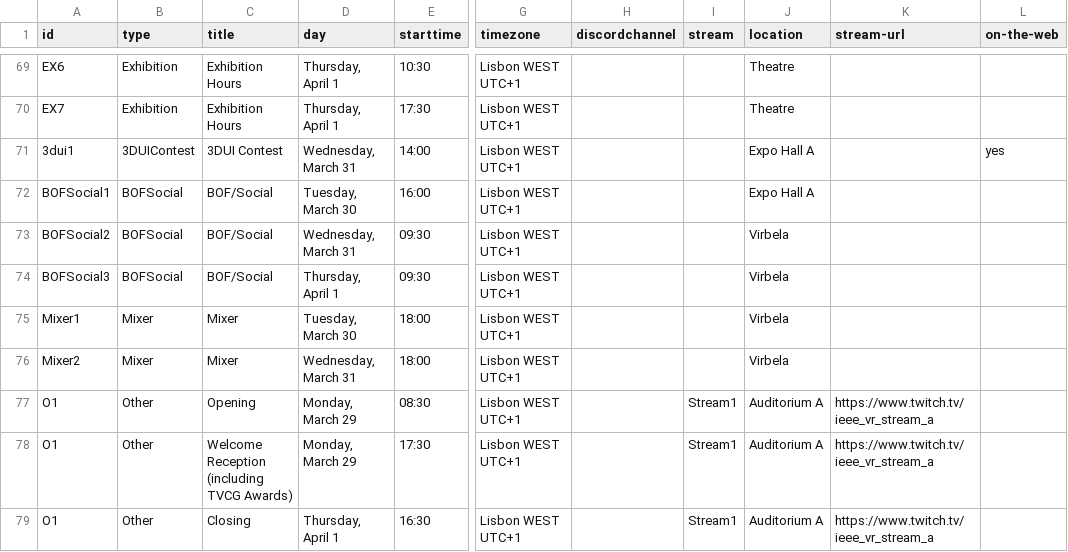
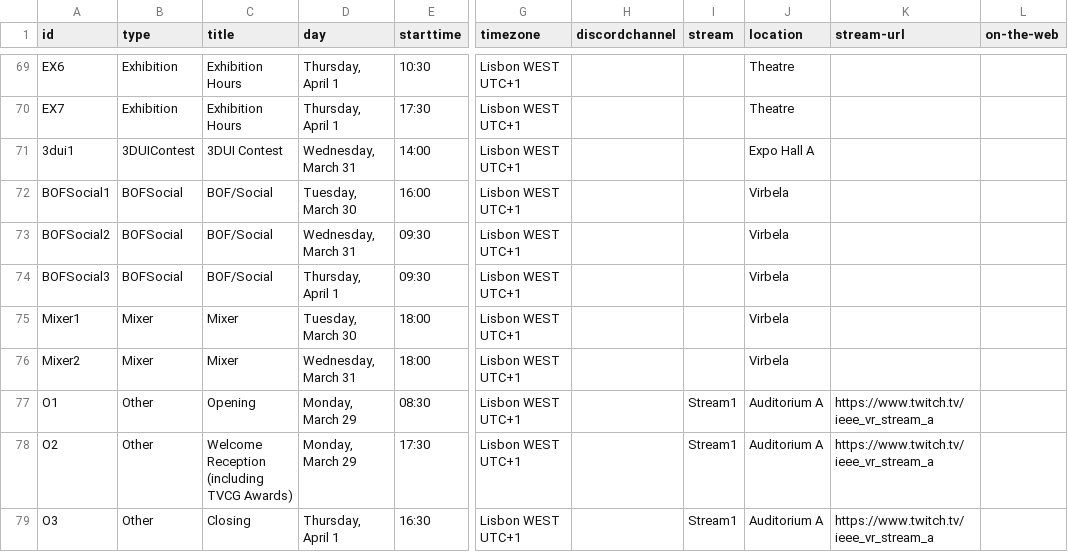
Before and after one commit to ieeevr/2021, a CSV file: _data/events.csv, drawn as a sheet; only a part is shown, gaps mark what is left out; the diff covers the shown part only; the diff names each change by its address in the sheet, - before the commit and + after, or states it on an @@ line.

```diff
--- a/_data/events.csv
+++ b/_data/events.csv
-L71 (on-the-web): yes
+L71 (on-the-web): (empty)
-J72 (location): Expo Hall A
+J72 (location): Virbela
-A78 (id): O1
+A78 (id): O2
-A79 (id): O1
+A79 (id): O3
```
Also changed, not shown: 13 edited cells elsewhere in this file.
